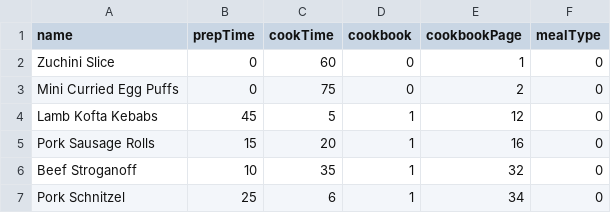
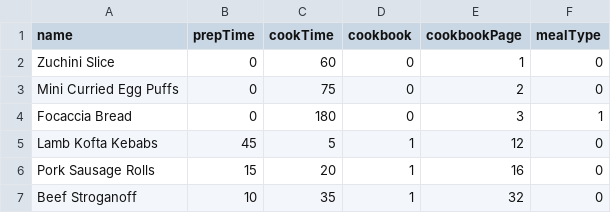
Before and after one commit to alexclusive/Dinner, a CSV file: Recipes.csv, drawn as a sheet; only a part is shown; the shorter side is filled out with more unchanged rows.

Commit message:
Update Recipes.csv

```diff
--- a/Recipes.csv
+++ b/Recipes.csv
@@ -3,2 +3,3 @@ Zuchini Slice,0,60,0,1,0
 Mini Curried Egg Puffs,0,75,0,2,0
+Focaccia Bread,0,180,0,3,1
 Lamb Kofta Kebabs,45,5,1,12,0
```
